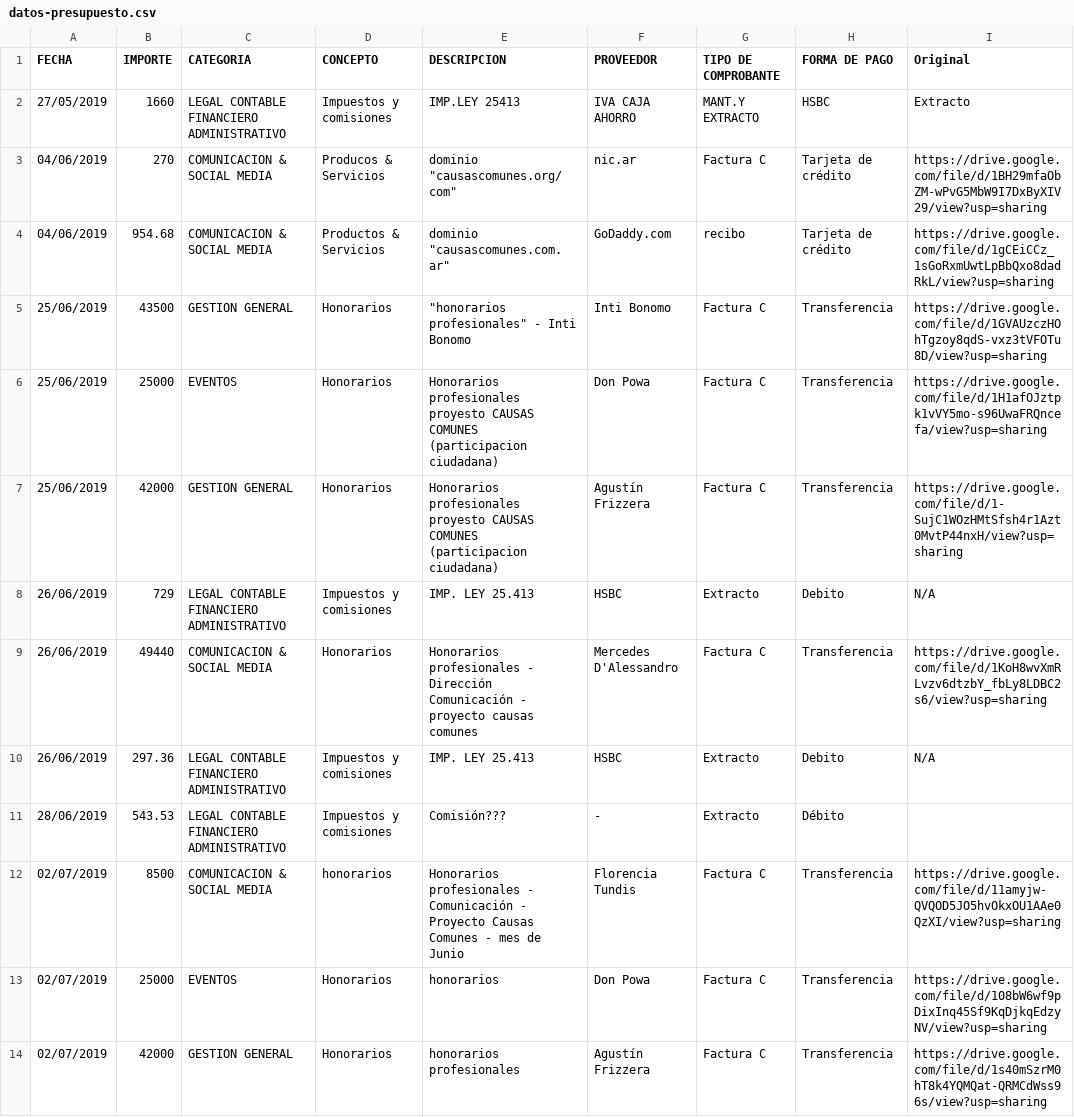
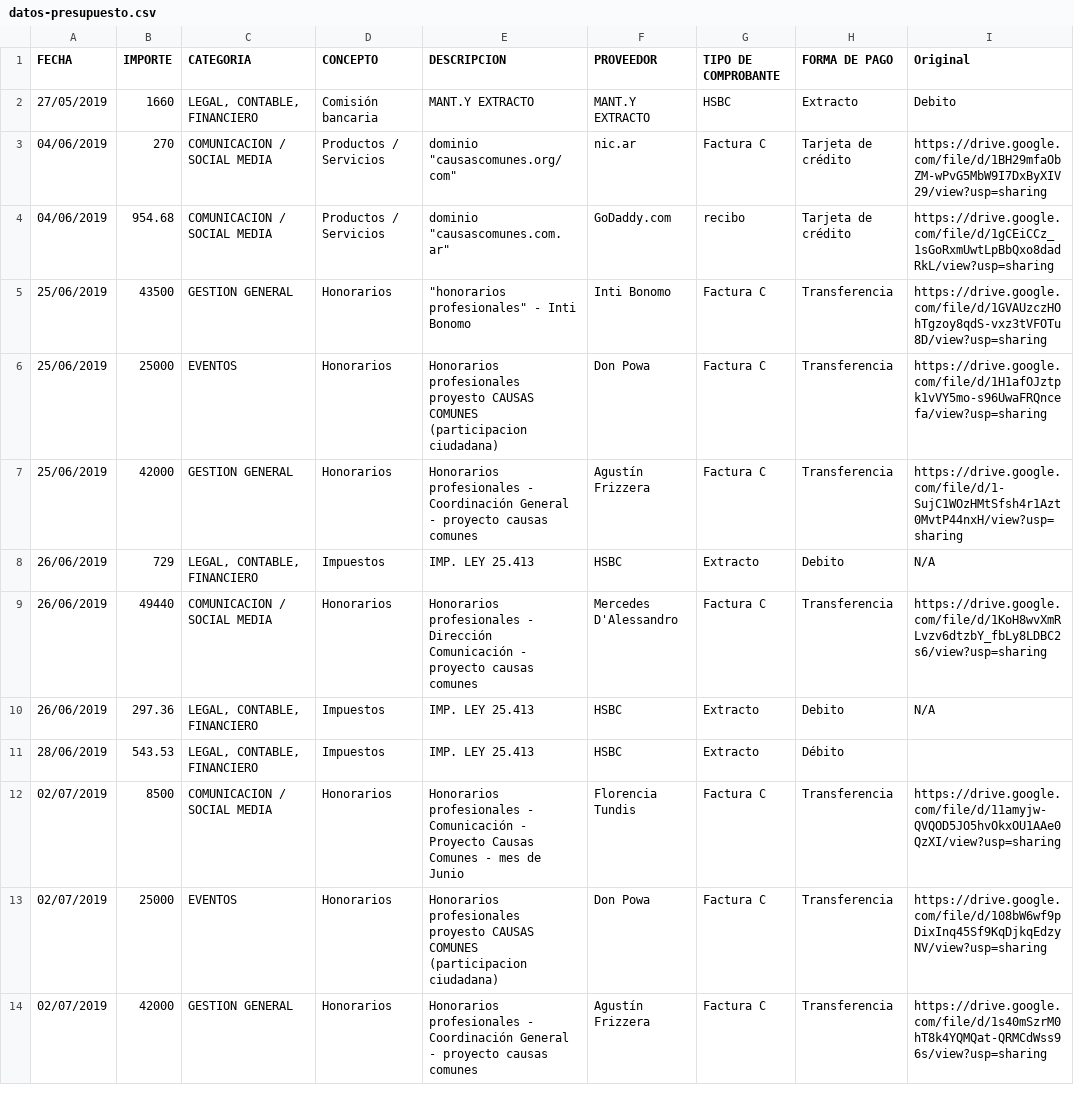
Before and after one commit to DemocraciaEnRed/webcausascomunes, a CSV file: app/home/static/datos-presupuesto.csv, drawn as a sheet; only a part is shown; the diff covers the shown part only.

Commit message:
fix de campos (imp ley xxx por impuestos y el de imp&comis a comision bancaria)

```diff
--- a/app/home/static/datos-presupuesto.csv
+++ b/app/home/static/datos-presupuesto.csv
@@ -1,14 +1,14 @@
 FECHA,IMPORTE,CATEGORIA,CONCEPTO,DESCRIPCION,PROVEEDOR,TIPO DE COMPROBANTE,FORMA DE PAGO,Original
-27/05/2019,1660,LEGAL CONTABLE FINANCIERO ADMINISTRATIVO,Impuestos y comisiones,IMP.LEY 25413, IVA CAJA AHORRO, MANT.Y EXTRACTO,HSBC,Extracto
-04/06/2019,270,COMUNICACION & SOCIAL MEDIA,Producos & Servicios,"dominio ""causascomunes.org/com"" ",nic.ar,Factura C,Tarjeta de crédito ,https://drive.google.com/file/d/1BH29mfaObZM-wPvG5MbW9I7DxByXIV29/view?usp=sharing
-04/06/2019,954.68,COMUNICACION & SOCIAL MEDIA,Productos & Servicios,"dominio ""causascomunes.com.ar"" ",GoDaddy.com,recibo,Tarjeta de crédito ,https://drive.google.com/file/d/1gCEiCCz_1sGoRxmUwtLpBbQxo8dadRkL/view?usp=sharing
+27/05/2019,1660,"LEGAL, CONTABLE, FINANCIERO",Comisión bancaria, MANT.Y EXTRACTO, MANT.Y EXTRACTO,HSBC,Extracto,Debito
+04/06/2019,270,COMUNICACION / SOCIAL MEDIA,Productos / Servicios,"dominio ""causascomunes.org/com"" ",nic.ar,Factura C,Tarjeta de crédito ,https://drive.google.com/file/d/1BH29mfaObZM-wPvG5MbW9I7DxByXIV29/view?usp=sharing
+04/06/2019,954.68,COMUNICACION / SOCIAL MEDIA,Productos / Servicios,"dominio ""causascomunes.com.ar"" ",GoDaddy.com,recibo,Tarjeta de crédito ,https://drive.google.com/file/d/1gCEiCCz_1sGoRxmUwtLpBbQxo8dadRkL/view?usp=sharing
 25/06/2019,43500,GESTION GENERAL,Honorarios,"""honorarios profesionales"" - Inti Bonomo",Inti Bonomo,Factura C,Transferencia,https://drive.google.com/file/d/1GVAUzczHOhTgzoy8qdS-vxz3tVFOTu8D/view?usp=sharing
 25/06/2019,25000,EVENTOS,Honorarios,Honorarios profesionales proyesto CAUSAS COMUNES (participacion ciudadana),Don Powa,Factura C,Transferencia,https://drive.google.com/file/d/1H1afOJztpk1vVY5mo-s96UwaFRQncefa/view?usp=sharing
-25/06/2019,42000,GESTION GENERAL,Honorarios,Honorarios profesionales proyesto CAUSAS COMUNES (participacion ciudadana),Agustín Frizzera,Factura C,Transferencia,https://drive.google.com/file/d/1-SujC1WOzHMtSfsh4r1Azt0MvtP44nxH/view?usp=sharing
-26/06/2019,729,LEGAL CONTABLE FINANCIERO ADMINISTRATIVO,Impuestos y comisiones,IMP. LEY 25.413,HSBC,Extracto,Debito,N/A
-26/06/2019,49440,COMUNICACION & SOCIAL MEDIA,Honorarios,Honorarios profesionales - Dirección Comunicación - proyecto causas comunes,Mercedes D'Alessandro,Factura C,Transferencia,https://drive.google.com/file/d/1KoH8wvXmRLvzv6dtzbY_fbLy8LDBC2s6/view?usp=sharing
-26/06/2019,297.36,LEGAL CONTABLE FINANCIERO ADMINISTRATIVO,Impuestos y comisiones,IMP. LEY 25.413,HSBC,Extracto,Debito,N/A
-28/06/2019,543.53,LEGAL CONTABLE FINANCIERO ADMINISTRATIVO,Impuestos y comisiones,Comisión???,-,Extracto,Débito,
-02/07/2019,8500,COMUNICACION & SOCIAL MEDIA,honorarios,Honorarios profesionales - Comunicación - Proyecto Causas Comunes - mes de Junio,Florencia Tundis,Factura C,Transferencia,https://drive.google.com/file/d/11amyjw-QVQOD5JO5hvOkxOU1AAe0QzXI/view?usp=sharing
-02/07/2019,25000,EVENTOS,Honorarios,honorarios,Don Powa,Factura C,Transferencia,https://drive.google.com/file/d/108bW6wf9pDixInq45Sf9KqDjkqEdzyNV/view?usp=sharing
-02/07/2019,42000,GESTION GENERAL,Honorarios,honorarios profesionales ,Agustín Frizzera,Factura C,Transferencia,https://drive.google.com/file/d/1s40mSzrM0hT8k4YQMQat-QRMCdWss96s/view?usp=sharing
+25/06/2019,42000,GESTION GENERAL,Honorarios,Honorarios profesionales - Coordinación General - proyecto causas comunes,Agustín Frizzera,Factura C,Transferencia,https://drive.google.com/file/d/1-SujC1WOzHMtSfsh4r1Azt0MvtP44nxH/view?usp=sharing
+26/06/2019,729,"LEGAL, CONTABLE, FINANCIERO",Impuestos,IMP. LEY 25.413,HSBC,Extracto,Debito,N/A
+26/06/2019,49440,COMUNICACION / SOCIAL MEDIA,Honorarios,Honorarios profesionales - Dirección Comunicación - proyecto causas comunes,Mercedes D'Alessandro,Factura C,Transferencia,https://drive.google.com/file/d/1KoH8wvXmRLvzv6dtzbY_fbLy8LDBC2s6/view?usp=sharing
+26/06/2019,297.36,"LEGAL, CONTABLE, FINANCIERO",Impuestos,IMP. LEY 25.413,HSBC,Extracto,Debito,N/A
+28/06/2019,543.53,"LEGAL, CONTABLE, FINANCIERO",Impuestos,IMP. LEY 25.413,HSBC,Extracto,Débito,
+02/07/2019,8500,COMUNICACION / SOCIAL MEDIA,Honorarios,Honorarios profesionales - Comunicación - Proyecto Causas Comunes - mes de Junio,Florencia Tundis,Factura C,Transferencia,https://drive.google.com/file/d/11amyjw-QVQOD5JO5hvOkxOU1AAe0QzXI/view?usp=sharing
+02/07/2019,25000,EVENTOS,Honorarios,Honorarios profesionales proyesto CAUSAS COMUNES (participacion ciudadana),Don Powa,Factura C,Transferencia,https://drive.google.com/file/d/108bW6wf9pDixInq45Sf9KqDjkqEdzyNV/view?usp=sharing
+02/07/2019,42000,GESTION GENERAL,Honorarios,Honorarios profesionales - Coordinación General - proyecto causas comunes,Agustín Frizzera,Factura C,Transferencia,https://drive.google.com/file/d/1s40mSzrM0hT8k4YQMQat-QRMCdWss96s/view?usp=sharing
```
Also changed, not shown: 8 added rows and 54 edited cells elsewhere in this file.
